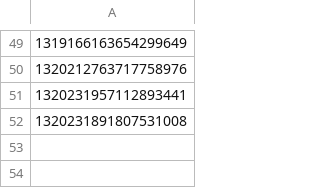
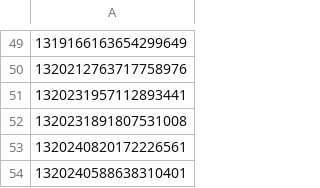
Before and after one commit to scott-saunders/covid_data_bot, a CSV file: previous_tweets.csv, drawn as a sheet; only a part is shown, gaps mark what is left out; the diff names each change by its address in the sheet, - before the commit and + after, or states it on an @@ line.

```diff
--- a/previous_tweets.csv
+++ b/previous_tweets.csv
+row 53: 1320240820172226561
+row 54: 1320240588638310401
```
